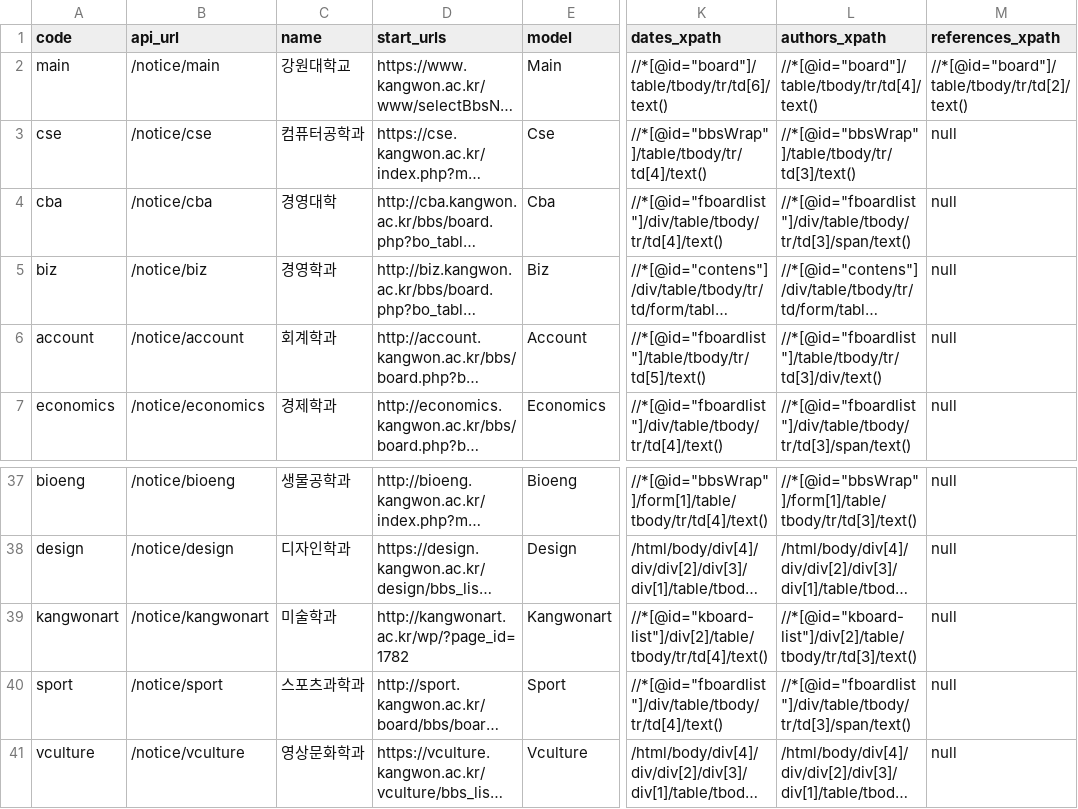
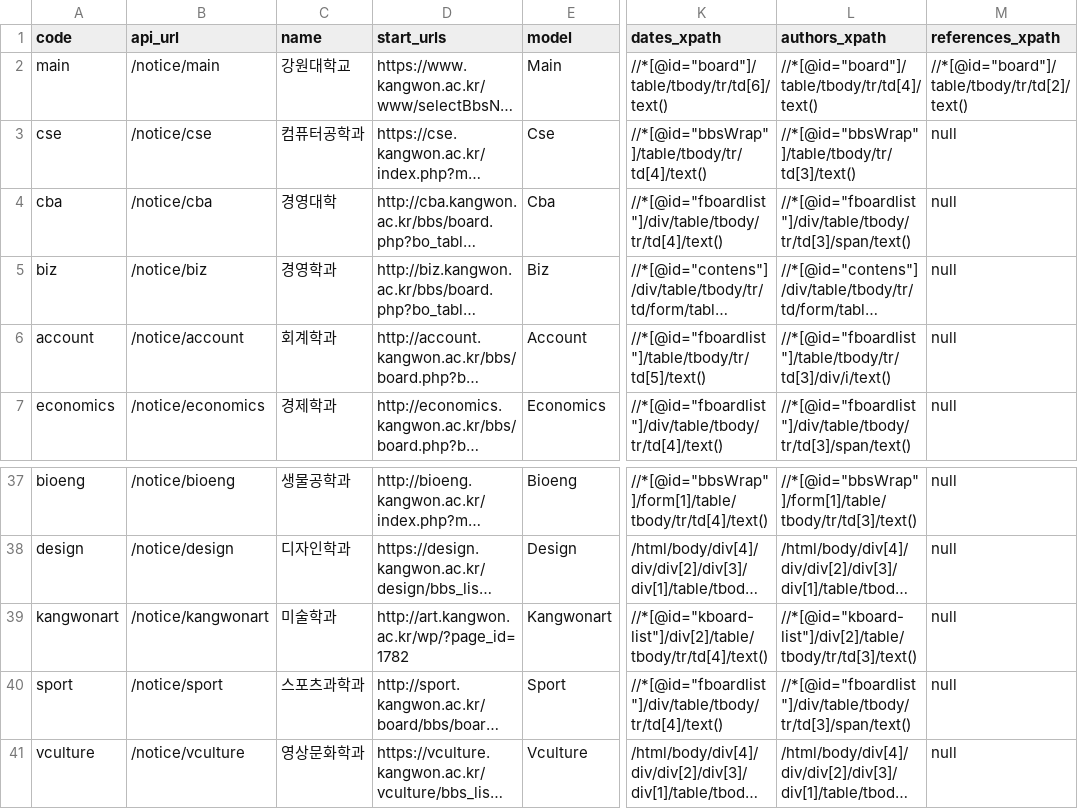
Before and after one commit to ppcomp/knu-notice-server, a CSV file: knu_notice/resources/board_data.csv, drawn as a sheet; only a part is shown, gaps mark what is left out; long unchanged cells end in …; the diff names each change by its address in the sheet, - before the commit and + after, or states it on an @@ line.

```diff
--- a/knu_notice/resources/board_data.csv
+++ b/knu_notice/resources/board_data.csv
-L6 (authors_xpath): //*[@id="fboardlist"]/table/tbody/tr/td[3]/div/text()
+L6 (authors_xpath): //*[@id="fboardlist"]/table/tbody/tr/td[3]/div/i/text()
-D39 (start_urls): http://kangwonart.ac.kr/wp/?page_id=1782
+D39 (start_urls): http://art.kangwon.ac.kr/wp/?page_id=1782
```
Also changed, not shown: 9 other files.
